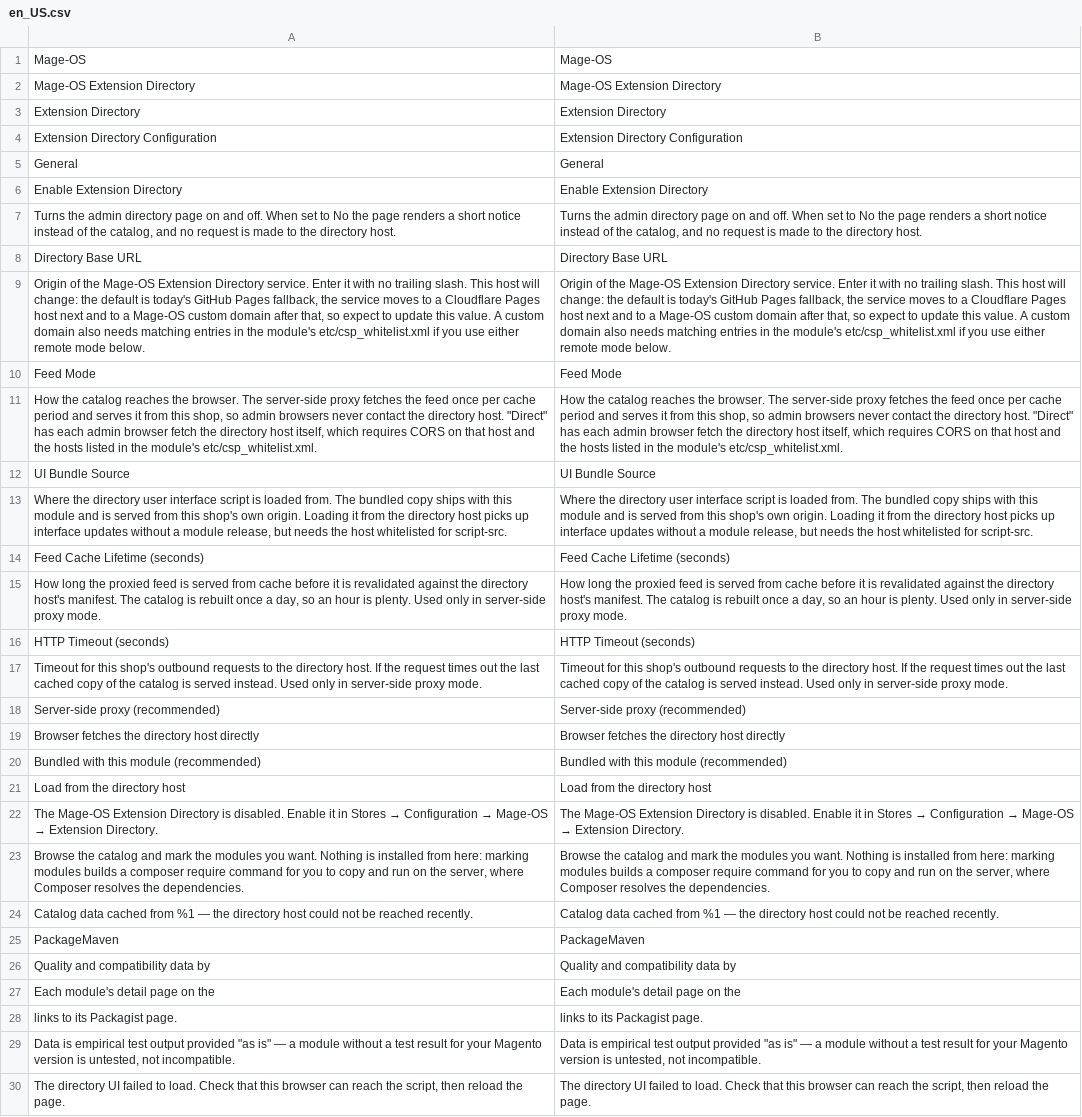
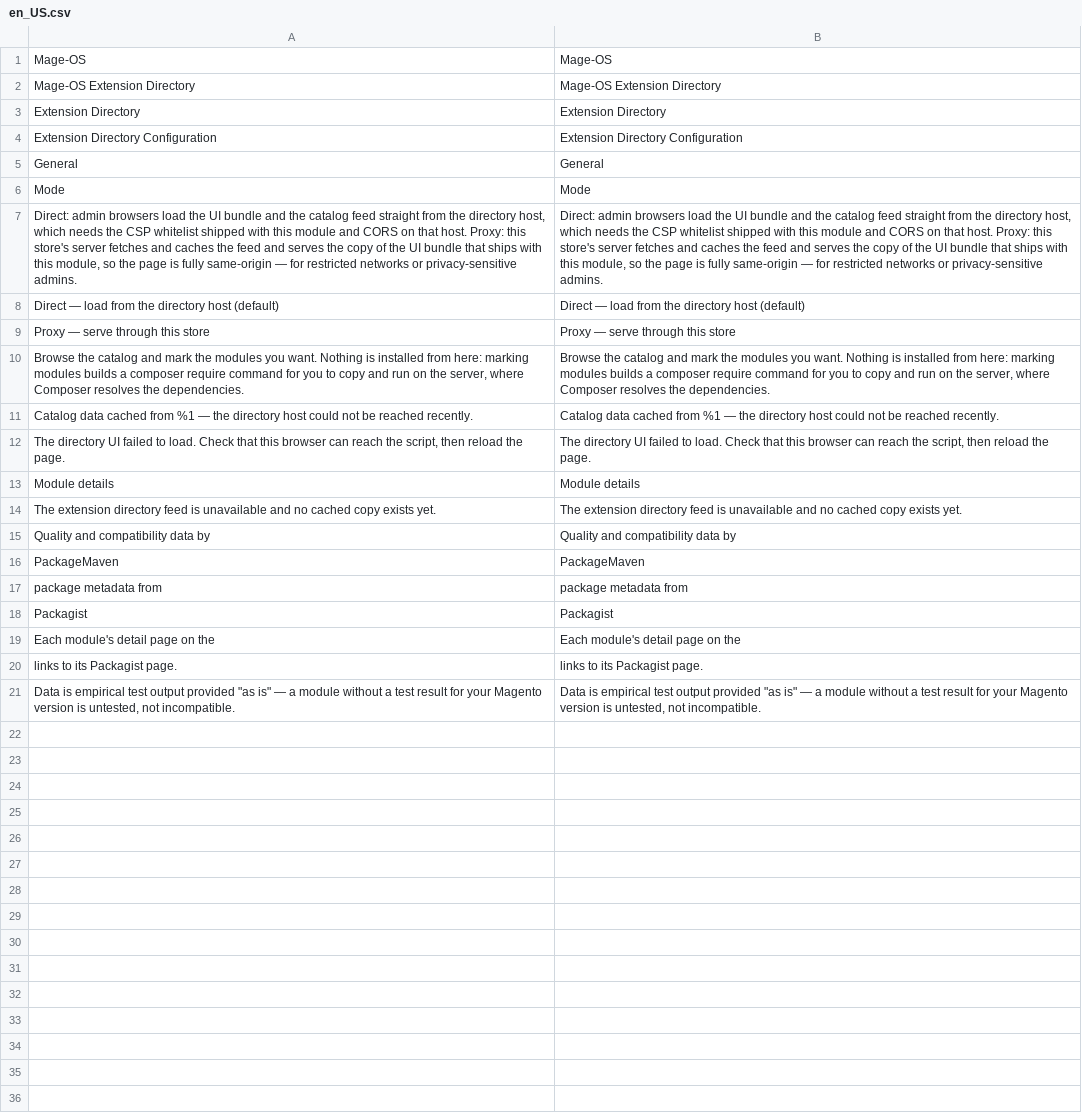
Before and after one commit to mage-os-lab/directory, a CSV file: src/i18n/en_US.csv, drawn as a sheet; removed rows and columns are numbered as before the commit, all else as after; the diff names each change by its address in the sheet, - before the commit and + after, or states it on an @@ line.

```diff
--- a/src/i18n/en_US.csv
+++ b/src/i18n/en_US.csv
-row 6: Enable Extension Directory | Enable Extension Directory
-row 7: Turns the admin directory page on and off. When set to No the page renders a short notice instead of the catalog, and no request is made to the directory host. | Turns the admin directory page on and off. When set to No the page renders a short notice instead of the catalog, and no request is made to the directory host.
-row 8: Directory Base URL | Directory Base URL
-row 9: Origin of the Mage-OS Extension Directory service. Enter it with no trailing slash. This host will change: the default is today's GitHub Pages fallback, the service moves to a Cloudflare Pages host next and to a Mage-OS custom domain after that, so expect to update this value. A custom domain also needs matching entries in the module's etc/csp_whitelist.xml if you use either remote mode below. | Origin of the Mage-OS Extension Directory service. Enter it with no trailing slash. This host will change: the default is today's GitHub Pages fallback, the service moves to a Cloudflare Pages host next and to a Mage-OS custom domain after that, so expect to update this value. A custom domain also needs matching entries in the module's etc/csp_whitelist.xml if you use either remote mode below.
-row 10: Feed Mode | Feed Mode
-row 11: How the catalog reaches the browser. The server-side proxy fetches the feed once per cache period and serves it from this shop, so admin browsers never contact the directory host. "Direct" has each admin browser fetch the directory host itself, which requires CORS on that host and the hosts listed in the module's etc/csp_whitelist.xml. | How the catalog reaches the browser. The server-side proxy fetches the feed once per cache period and serves it from this shop, so admin browsers never contact the directory host. "Direct" has each admin browser fetch the directory host itself, which requires CORS on that host and the hosts listed in the module's etc/csp_whitelist.xml.
-row 12: UI Bundle Source | UI Bundle Source
-row 13: Where the directory user interface script is loaded from. The bundled copy ships with this module and is served from this shop's own origin. Loading it from the directory host picks up interface updates without a module release, but needs the host whitelisted for script-src. | Where the directory user interface script is loaded from. The bundled copy ships with this module and is served from this shop's own origin. Loading it from the directory host picks up interface updates without a module release, but needs the host whitelisted for script-src.
-row 14: Feed Cache Lifetime (seconds) | Feed Cache Lifetime (seconds)
-row 15: How long the proxied feed is served from cache before it is revalidated against the directory host's manifest. The catalog is rebuilt once a day, so an hour is plenty. Used only in server-side proxy mode. | How long the proxied feed is served from cache before it is revalidated against the directory host's manifest. The catalog is rebuilt once a day, so an hour is plenty. Used only in server-side proxy mode.
-row 16: HTTP Timeout (seconds) | HTTP Timeout (seconds)
-row 17: Timeout for this shop's outbound requests to the directory host. If the request times out the last cached copy of the catalog is served instead. Used only in server-side proxy mode. | Timeout for this shop's outbound requests to the directory host. If the request times out the last cached copy of the catalog is served instead. Used only in server-side proxy mode.
-row 18: Server-side proxy (recommended) | Server-side proxy (recommended)
-row 19: Browser fetches the directory host directly | Browser fetches the directory host directly
-row 20: Bundled with this module (recommended) | Bundled with this module (recommended)
-row 21: Load from the directory host | Load from the directory host
-row 22: The Mage-OS Extension Directory is disabled. Enable it in Stores → Configuration → Mage-OS → Extension Directory. | The Mage-OS Extension Directory is disabled. Enable it in Stores → Configuration → Mage-OS → Extension Directory.
+row 6: Mode | Mode
+row 7: Direct: admin browsers load the UI bundle and the catalog feed straight from the directory host, which needs the CSP whitelist shipped with this module and CORS on that host. Proxy: this store's server fetches and caches the feed and serves the copy of the UI bundle that ships with this module, so the page is fully same-origin — for restricted networks or privacy-sensitive admins. | Direct: admin browsers load the UI bundle and the catalog feed straight from the directory host, which needs the CSP whitelist shipped with this module and CORS on that host. Proxy: this store's server fetches and caches the feed and serves the copy of the UI bundle that ships with this module, so the page is fully same-origin — for restricted networks or privacy-sensitive admins.
+row 8: Direct — load from the directory host (default) | Direct — load from the directory host (default)
+row 9: Proxy — serve through this store | Proxy — serve through this store
@@ row 30 moved to row 12: The directory UI failed to load. Check t… @@
+row 13: Module details | Module details
+row 14: The extension directory feed is unavailable and no cached copy exists yet. | The extension directory feed is unavailable and no cached copy exists yet.
@@ row 26 moved to row 15: Quality and compatibility data by @@
+row 17: package metadata from | package metadata from
+row 18: Packagist | Packagist
```
Also changed, not shown: 15 other files.
